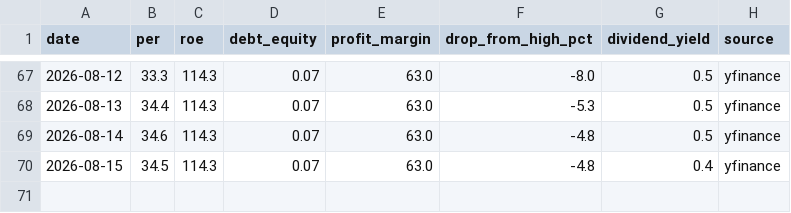
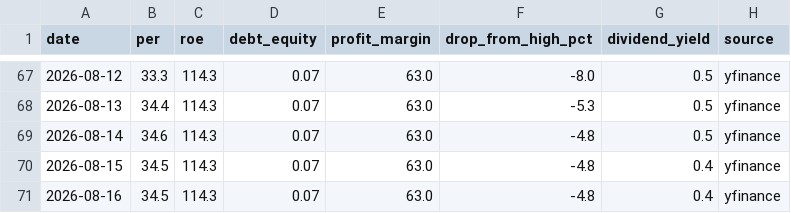
Before and after one commit to sawoo9410/moat-journal, a CSV file: companies/NVDA/fundamentals.csv, drawn as a sheet; only a part is shown, gaps mark what is left out; the diff names each change by its address in the sheet, - before the commit and + after, or states it on an @@ line.

```diff
--- a/companies/NVDA/fundamentals.csv
+++ b/companies/NVDA/fundamentals.csv
+row 71: 2026-08-16 | 34.5 | 114.3 | 0.07 | 63.0 | -4.8 | 0.4 | yfinance
```
Also changed, not shown: companies/AVGO/fundamentals.csv, companies/GOOGL/fundamentals.csv, 21 other files.
